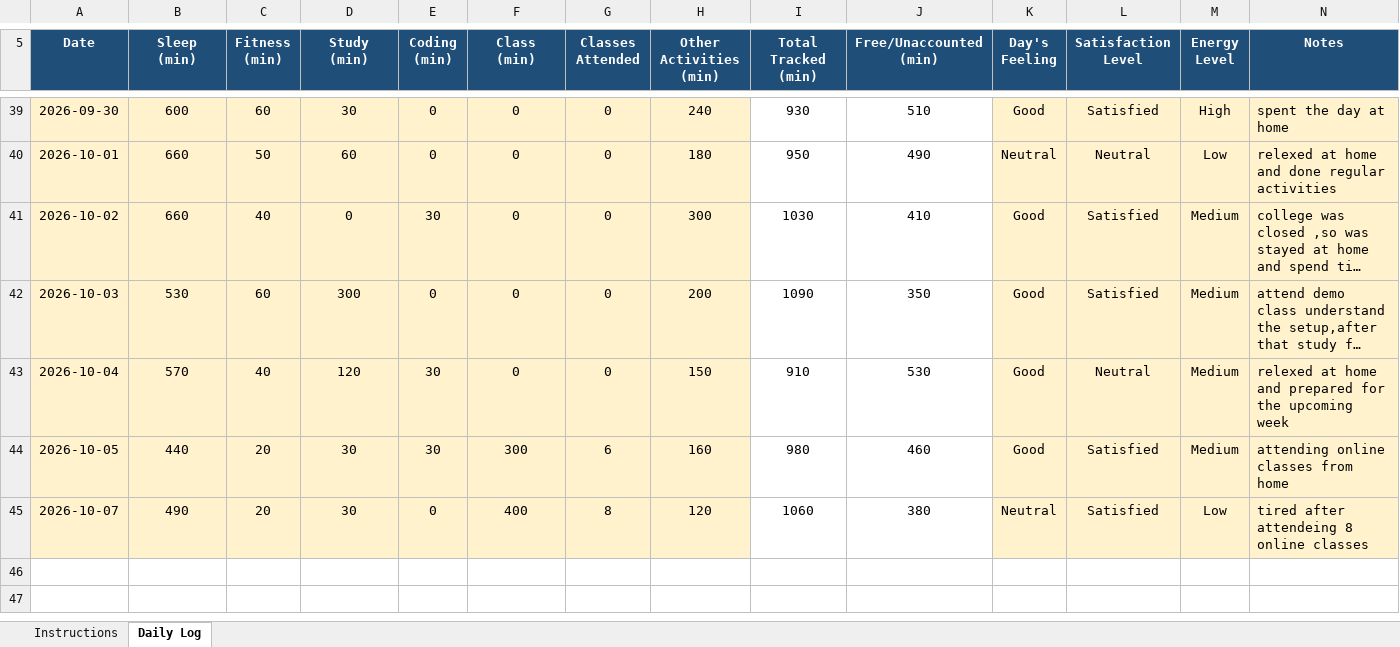
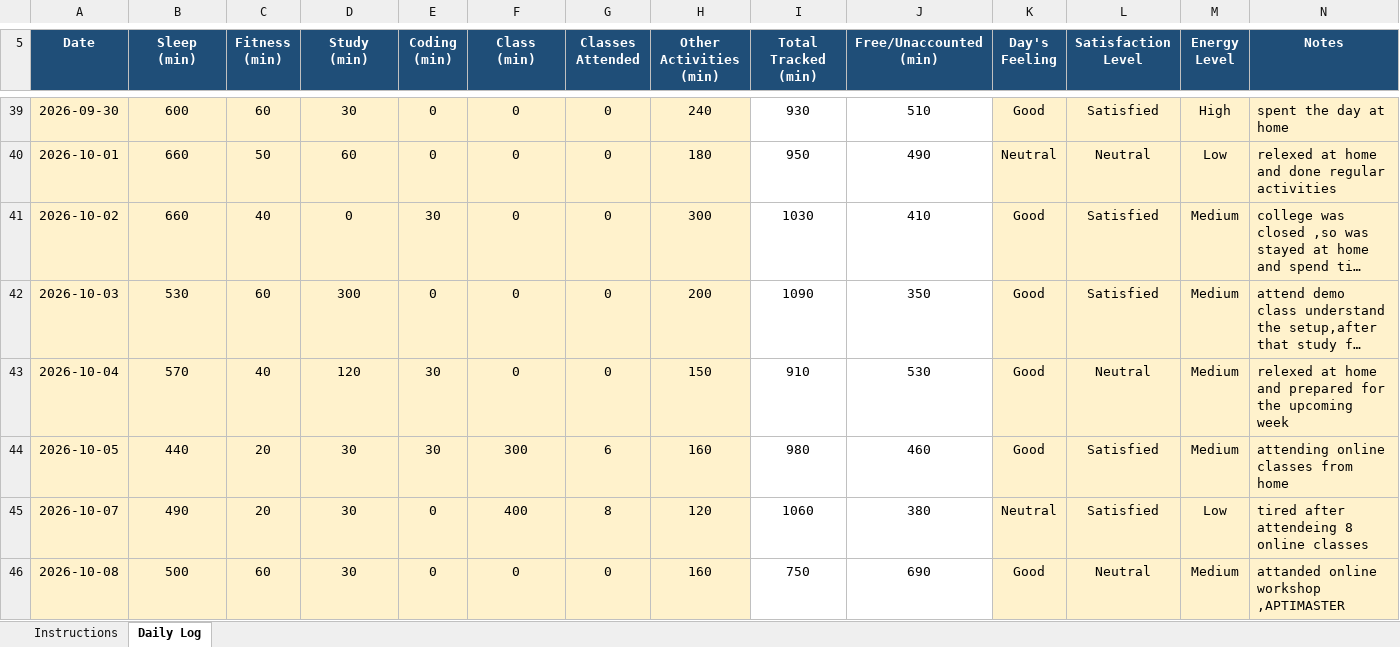
Before and after one commit to kasakmehta/776, an Excel workbook: 12602999.xlsx, sheet Daily Log, drawn as a sheet; only a part is shown, gaps mark what is left out; long unchanged cells end in …; values as stored, in another font and other column widths than the file's, no borders; conditional formats not drawn; the diff names each change by its address in the sheet, - before the commit and + after, or states it on an @@ line.

```diff
--- a/12602999.xlsx (sheet Daily Log)
+++ b/12602999.xlsx (sheet Daily Log)
+row 46: 2026-10-08 | 500 | 60 | 30 | 0 | 0 | 0 | 160 | 750 | 690 | Good | Neutral | Medium | attanded online workshop ,APTIMASTER
```
Also changed, not shown: 1 other file.
